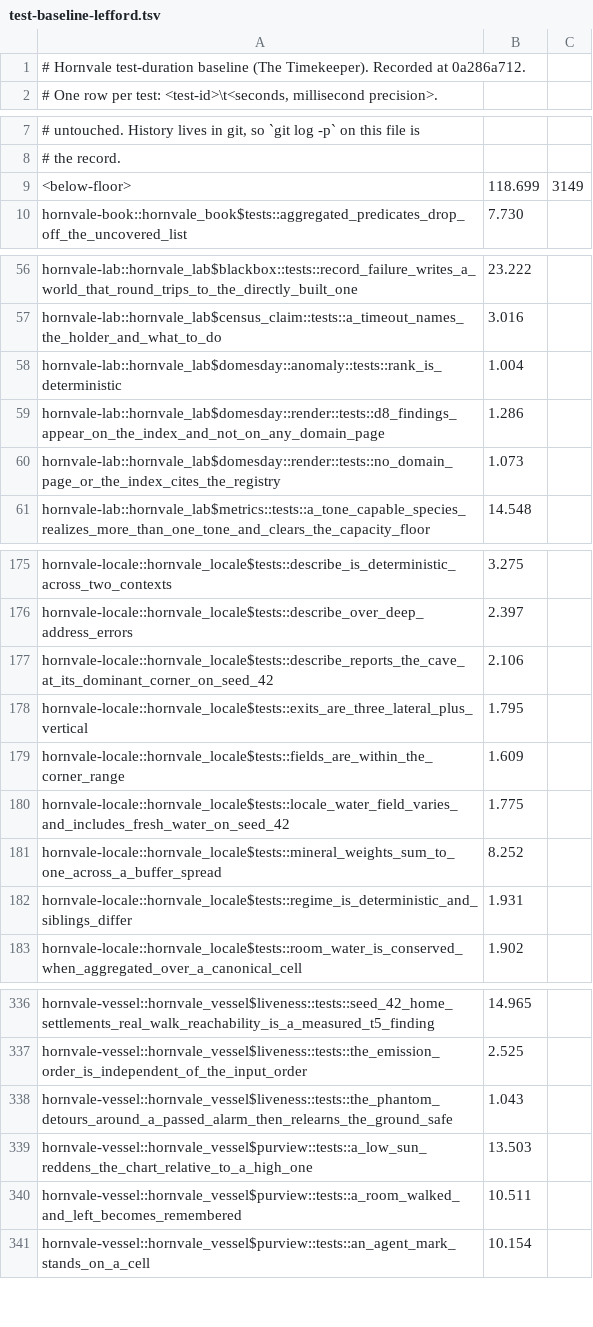
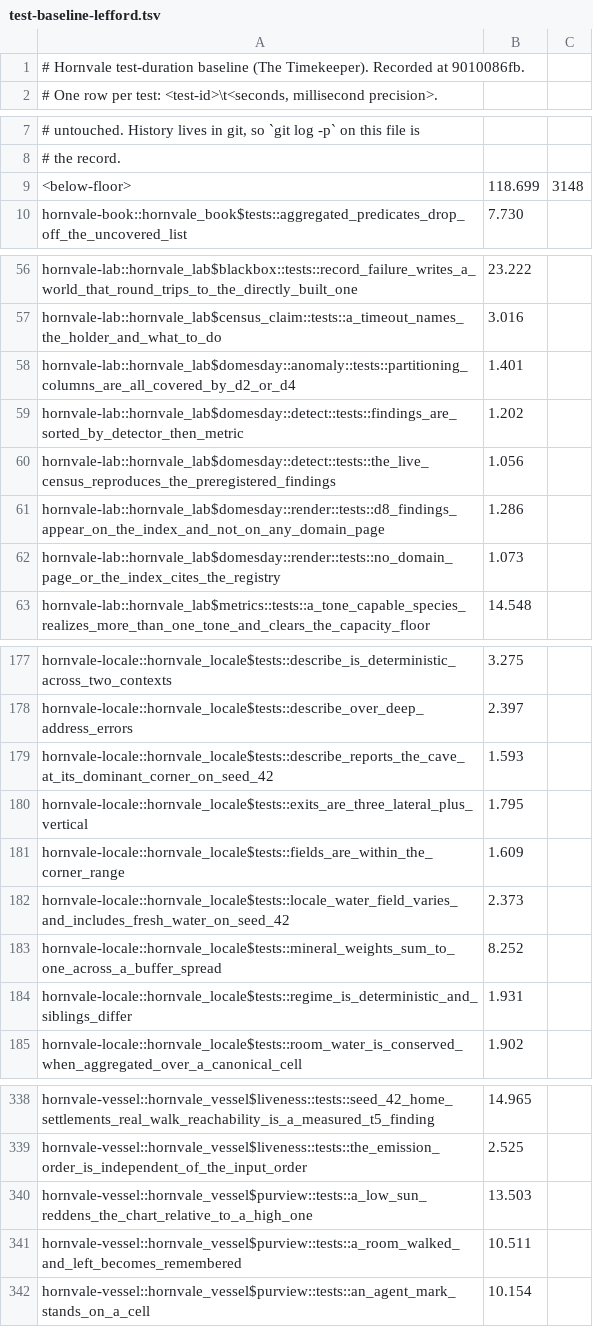
Before and after one commit to hornvale/hornvale, a TSV file: docs/timings/test-baseline-lefford.tsv, drawn as a sheet; only a part is shown, gaps mark what is left out; the diff covers the shown part only.

```diff
--- a/docs/timings/test-baseline-lefford.tsv
+++ b/docs/timings/test-baseline-lefford.tsv
@@ -1,2 +1,2 @@
-# Hornvale test-duration baseline (The Timekeeper). Recorded at 0a286a712.
+# Hornvale test-duration baseline (The Timekeeper). Recorded at 9010086fb.
 # One row per test: <test-id>\t<seconds, millisecond precision>.
@@ -8,3 +8,3 @@
 # the record.
-<below-floor>	118.699	3149
+<below-floor>	118.699	3148
 hornvale-book::hornvale_book$tests::aggregated_predicates_drop_off_the_uncovered_list	7.730
@@ -57,3 +57,5 @@ hornvale-lab::hornvale_lab$blackbox::tests::record_failure_writes_a_world_that_r
 hornvale-lab::hornvale_lab$census_claim::tests::a_timeout_names_the_holder_and_what_to_do	3.016
-hornvale-lab::hornvale_lab$domesday::anomaly::tests::rank_is_deterministic	1.004
+hornvale-lab::hornvale_lab$domesday::anomaly::tests::partitioning_columns_are_all_covered_by_d2_or_d4	1.401
+hornvale-lab::hornvale_lab$domesday::detect::tests::findings_are_sorted_by_detector_then_metric	1.202
+hornvale-lab::hornvale_lab$domesday::detect::tests::the_live_census_reproduces_the_preregistered_findings	1.056
 hornvale-lab::hornvale_lab$domesday::render::tests::d8_findings_appear_on_the_index_and_not_on_any_domain_page	1.286
@@ -176,6 +178,6 @@ hornvale-locale::hornvale_locale$tests::describe_is_deterministic_across_two_con
 hornvale-locale::hornvale_locale$tests::describe_over_deep_address_errors	2.397
-hornvale-locale::hornvale_locale$tests::describe_reports_the_cave_at_its_dominant_corner_on_seed_42	2.106
+hornvale-locale::hornvale_locale$tests::describe_reports_the_cave_at_its_dominant_corner_on_seed_42	1.593
 hornvale-locale::hornvale_locale$tests::exits_are_three_lateral_plus_vertical	1.795
 hornvale-locale::hornvale_locale$tests::fields_are_within_the_corner_range	1.609
-hornvale-locale::hornvale_locale$tests::locale_water_field_varies_and_includes_fresh_water_on_seed_42	1.775
+hornvale-locale::hornvale_locale$tests::locale_water_field_varies_and_includes_fresh_water_on_seed_42	2.373
 hornvale-locale::hornvale_locale$tests::mineral_weights_sum_to_one_across_a_buffer_spread	8.252
@@ -337,3 +339,2 @@ hornvale-vessel::hornvale_vessel$liveness::tests::seed_42_home_settlements_real_
 hornvale-vessel::hornvale_vessel$liveness::tests::the_emission_order_is_independent_of_the_input_order	2.525
-hornvale-vessel::hornvale_vessel$liveness::tests::the_phantom_detours_around_a_passed_alarm_then_relearns_the_ground_safe	1.043
 hornvale-vessel::hornvale_vessel$purview::tests::a_low_sun_reddens_the_chart_relative_to_a_high_one	13.503
```
Also changed, not shown: 4 edited cells elsewhere in this file, docs/timings/subfloor-roster.tsv, 1 other file.
